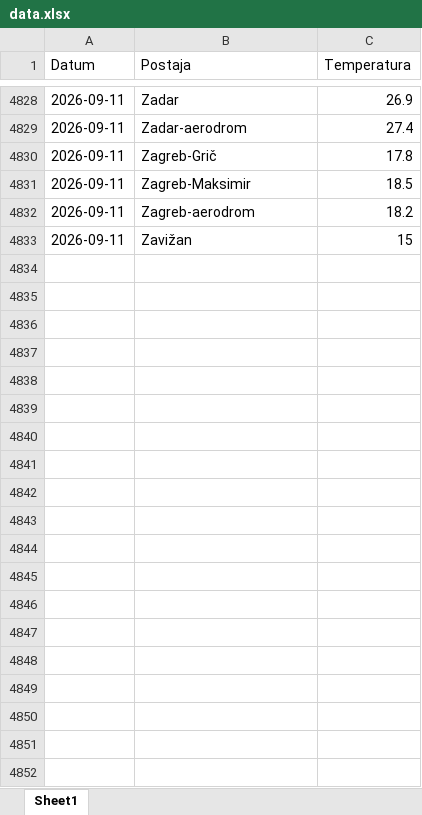
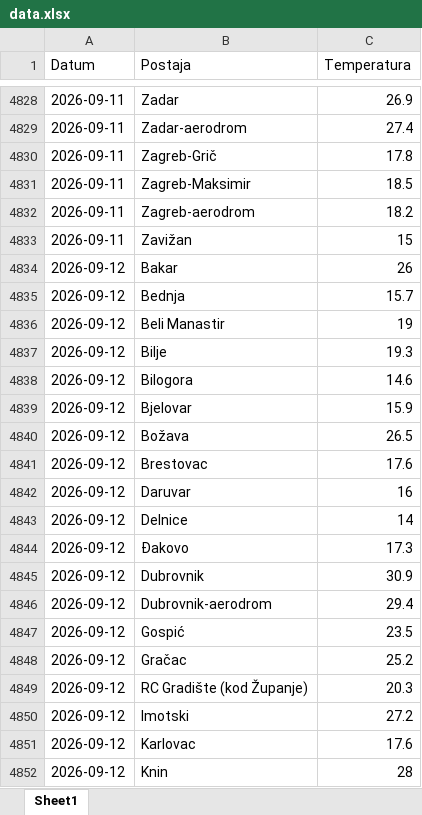
Before and after one commit to tomarakic-ops/meteo-scraper, an Excel workbook: data.xlsx, sheet Sheet1, drawn as a sheet; only a part is shown, gaps mark what is left out; values as stored, in another font and other column widths than the file's, no borders; the diff covers the shown part only; the diff names each change by its address in the sheet, - before the commit and + after, or states it on an @@ line.

```diff
--- a/data.xlsx (sheet Sheet1)
+++ b/data.xlsx (sheet Sheet1)
+row 4834: 2026-09-12 | Bakar | 26
+row 4835: 2026-09-12 | Bednja | 15.7
+row 4836: 2026-09-12 | Beli Manastir | 19
+row 4837: 2026-09-12 | Bilje | 19.3
+row 4838: 2026-09-12 | Bilogora | 14.6
+row 4839: 2026-09-12 | Bjelovar | 15.9
+row 4840: 2026-09-12 | Božava | 26.5
+row 4841: 2026-09-12 | Brestovac | 17.6
+row 4842: 2026-09-12 | Daruvar | 16
+row 4843: 2026-09-12 | Delnice | 14
+row 4844: 2026-09-12 | Đakovo | 17.3
+row 4845: 2026-09-12 | Dubrovnik | 30.9
+row 4846: 2026-09-12 | Dubrovnik-aerodrom | 29.4
+row 4847: 2026-09-12 | Gospić | 23.5
+row 4848: 2026-09-12 | Gračac | 25.2
+row 4849: 2026-09-12 | RC Gradište (kod Županje) | 20.3
+row 4850: 2026-09-12 | Imotski | 27.2
+row 4851: 2026-09-12 | Karlovac | 17.6
+row 4852: 2026-09-12 | Knin | 28
```
Also changed, not shown: 45 added rows elsewhere in this sheet.
